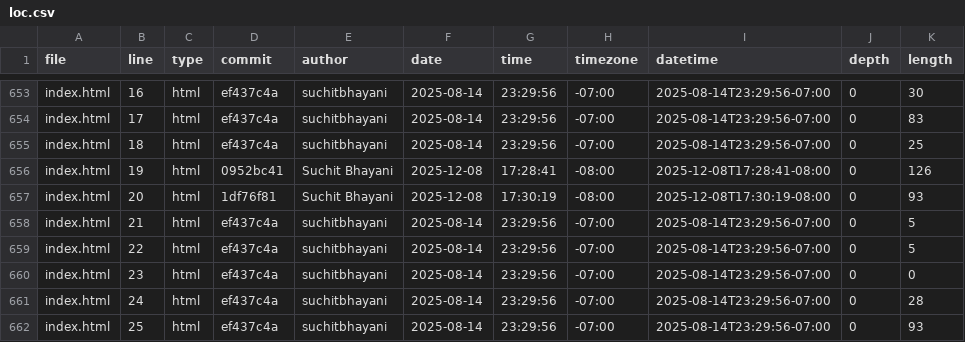
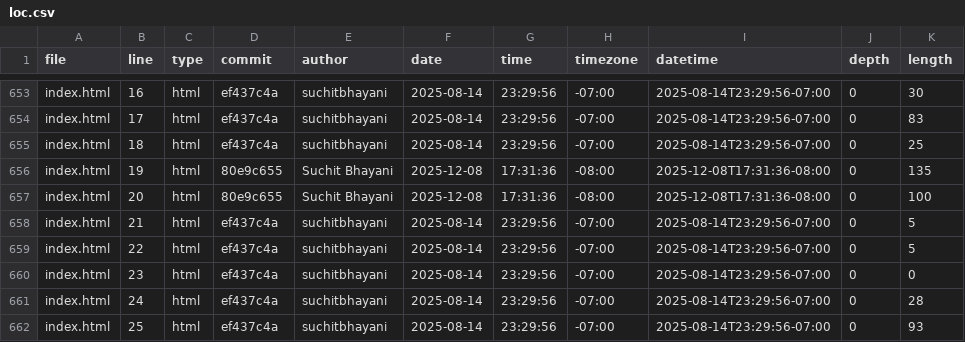
Before and after one commit to suchitbhayani/suchitbhayani.github.io, a CSV file: meta/loc.csv, drawn as a sheet; only a part is shown, gaps mark what is left out.

```diff
--- a/meta/loc.csv
+++ b/meta/loc.csv
@@ -655,4 +655,4 @@ index.html,17,html,ef437c4a,suchitbhayani,2025-08-14,23:29:56,-07:00,2025-08-14T
 index.html,18,html,ef437c4a,suchitbhayani,2025-08-14,23:29:56,-07:00,2025-08-14T23:29:56-07:00,0,25
-index.html,19,html,0952bc41,Suchit Bhayani,2025-12-08,17:28:41,-08:00,2025-12-08T17:28:41-08:00,0,126
-index.html,20,html,1df76f81,Suchit Bhayani,2025-12-08,17:30:19,-08:00,2025-12-08T17:30:19-08:00,0,93
+index.html,19,html,80e9c655,Suchit Bhayani,2025-12-08,17:31:36,-08:00,2025-12-08T17:31:36-08:00,0,135
+index.html,20,html,80e9c655,Suchit Bhayani,2025-12-08,17:31:36,-08:00,2025-12-08T17:31:36-08:00,0,100
 index.html,21,html,ef437c4a,suchitbhayani,2025-08-14,23:29:56,-07:00,2025-08-14T23:29:56-07:00,0,5
```
